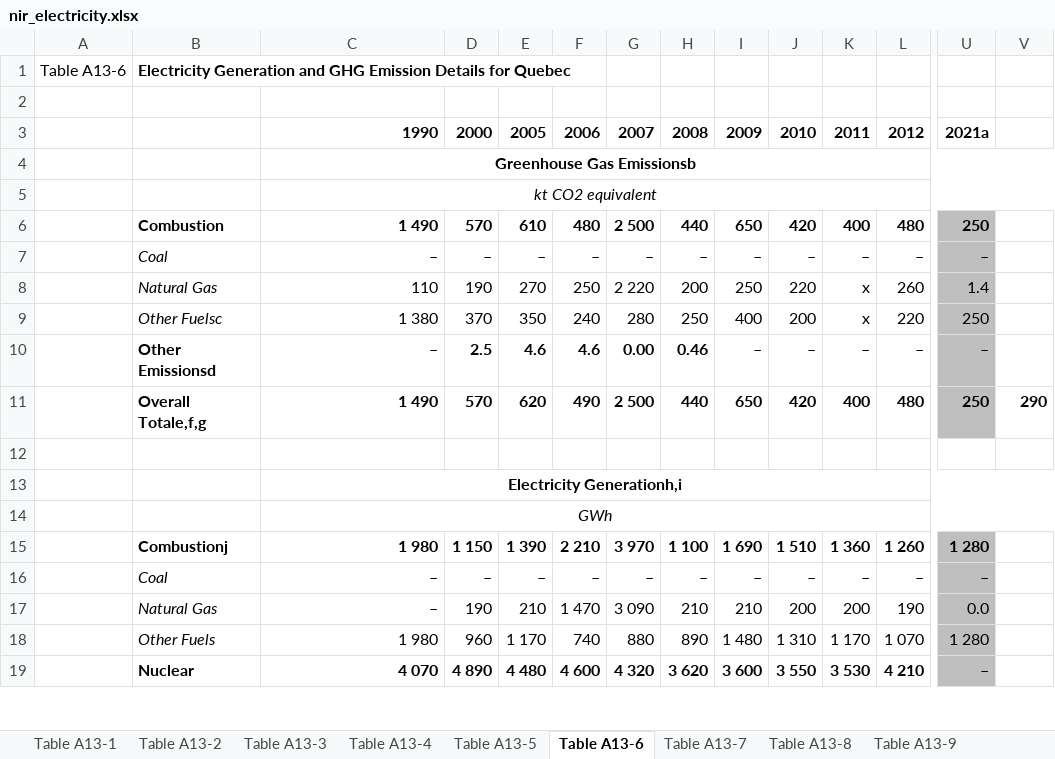
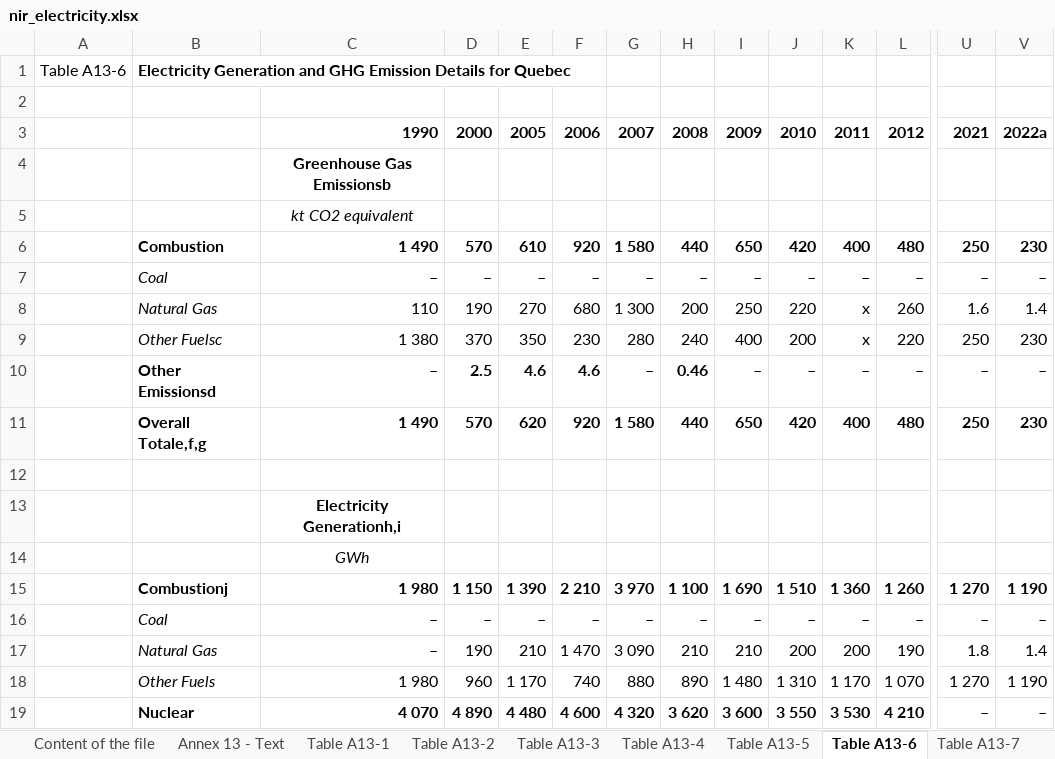
Before and after one commit to leachandrew/NIR, an Excel workbook: nir_electricity.xlsx, sheet Table A13-6, drawn as a sheet; only a part is shown, gaps mark what is left out; values as stored, in another font and other column widths than the file's, no borders; the diff covers the shown part only; the diff names each change by its address in the sheet, - before the commit and + after, or states it on an @@ line.

```diff
--- a/nir_electricity.xlsx (sheet Table A13-6)
+++ b/nir_electricity.xlsx (sheet Table A13-6)
+sheet tab: Content of the file
+sheet tab: Annex 13 - Text
-U3: 2021a
+U3: 2021
-V3: (empty)
+V3: 2022a
-C4:V4 merged
-C5:V5 merged
-F6: 480
+F6: 920
-G6: 2 500
+G6: 1 580
-U6:U11 fill: #BFBFBF
+U6:U11 fill: none
-V6: (empty)
+V6: 230
-V7: (empty)
+V7: –
-F8: 250
+F8: 680
-G8: 2 220
+G8: 1 300
-U8: 1.4
+U8: 1.6
-V8: (empty)
+V8: 1.4
-F9: 240
+F9: 230
-H9: 250
+H9: 240
-V9: (empty)
+V9: 230
-G10: 0.00
+G10: –
-V10: (empty)
+V10: –
-F11: 490
+F11: 920
-G11: 2 500
+G11: 1 580
-V11: 290
+V11: 230
-C13:V13 merged
-C14:V14 merged
-U15: 1 280
+U15: 1 270
-U15:U19 fill: #BFBFBF
+U15:U19 fill: none
-V15: (empty)
+V15: 1 190
-V16: (empty)
+V16: –
-U17: 0.0
+U17: 1.8
-V17: (empty)
+V17: 1.4
-U18: 1 280
+U18: 1 270
-V18: (empty)
+V18: 1 190
-V19: (empty)
+V19: –
```
Also changed, not shown: 67 edited cells, cell formats and merged cells elsewhere in this sheet, sheet Table A13-11, sheet Table A13-1, sheet Table A13-7, sheet Table A13-4, sheet Table A13-8, sheet Table A13-10, 7 more sheets, other sheet tabs, 54 other files.
